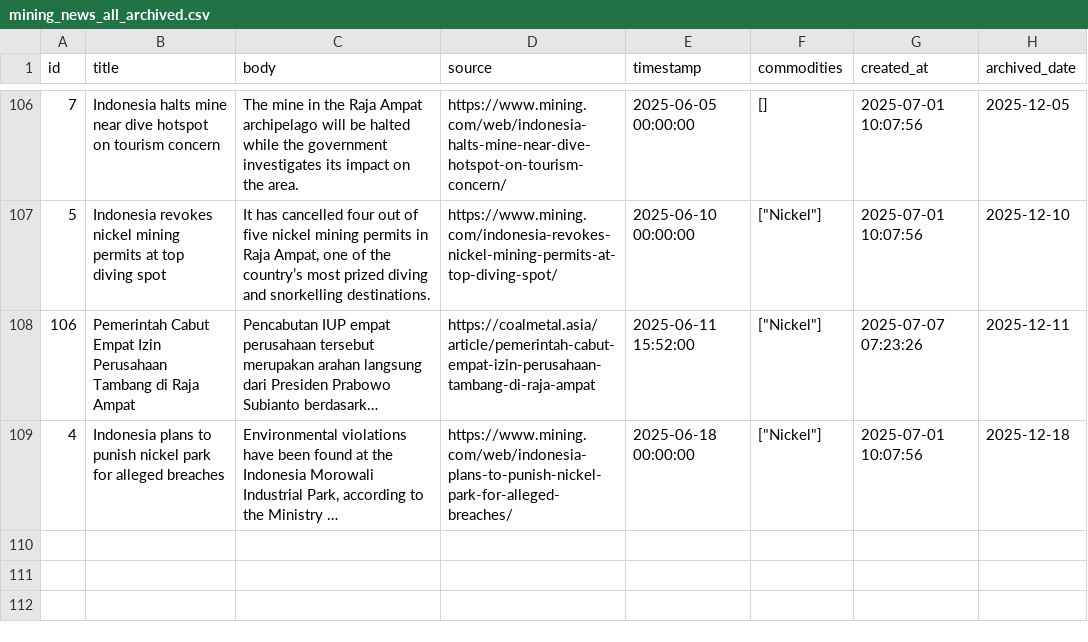
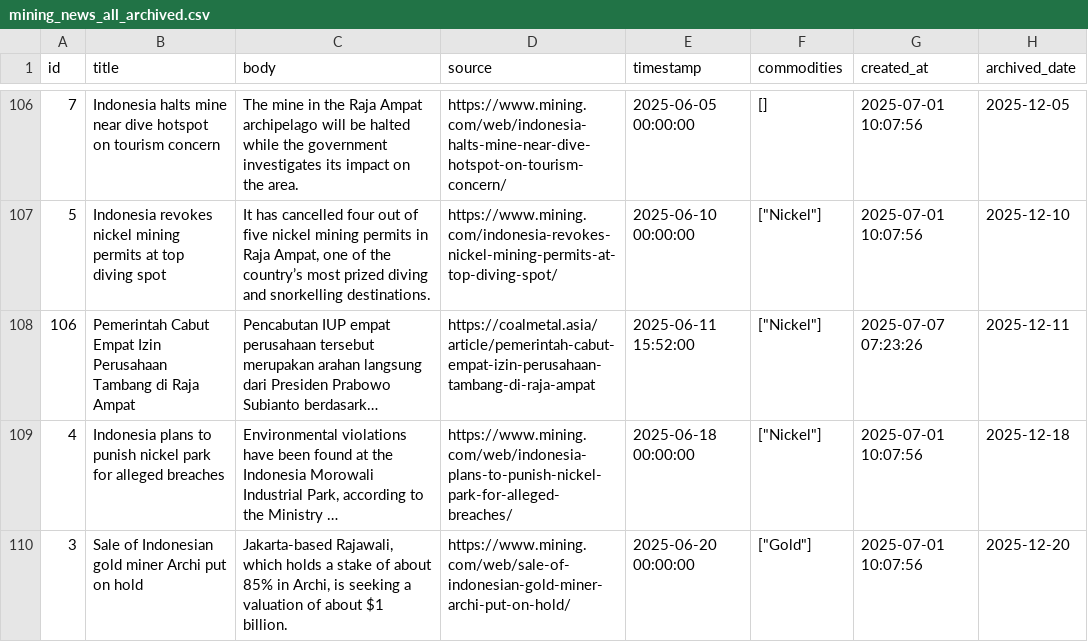
Before and after one commit to supertypeai/coalresearch, a CSV file: insider_news/data/archive/mining_news_all_archived.csv, drawn as a sheet; only a part is shown, gaps mark what is left out; long unchanged cells end in …; the diff names each change by its address in the sheet, - before the commit and + after, or states it on an @@ line.

```diff
--- a/insider_news/data/archive/mining_news_all_archived.csv
+++ b/insider_news/data/archive/mining_news_all_archived.csv
+row 110: 3 | Sale of Indonesian gold miner Archi put on hold | Jakarta-based Rajawali, which holds a stake of about 85% in Archi, is seeking a valuation of about $1 billion. | https://www.mining.com/web/sale-of-indonesian-gold-miner-archi-put-on-hold/ | 2025-06-20 00:00:00 | ["Gold"] | 2025-07-01 10:07:56 | 2025-12-20
```
